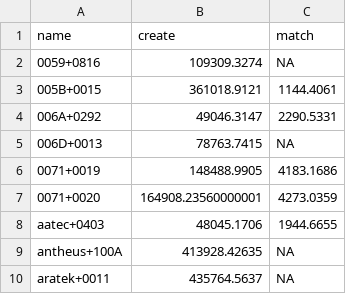
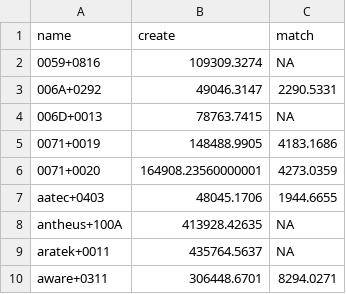
Before and after one commit to usnistgov/minex, a CSV file: results/csvs/minexiii_timing.csv, drawn as a sheet; only a part is shown; the shorter side is filled out with more unchanged rows; the diff names each change by its address in the sheet, - before the commit and + after, or states it on an @@ line.

```diff
--- a/results/csvs/minexiii_timing.csv
+++ b/results/csvs/minexiii_timing.csv
-row 3: 005B+0015 | 361018.9121 | 1144.4061
```
Also changed, not shown: results/csvs/minexiii_two_finger_fnmr_fmr_0001.csv, results/csvs/minexiii_two_finger_fnmr_fmr_01.csv, 57 other files.
